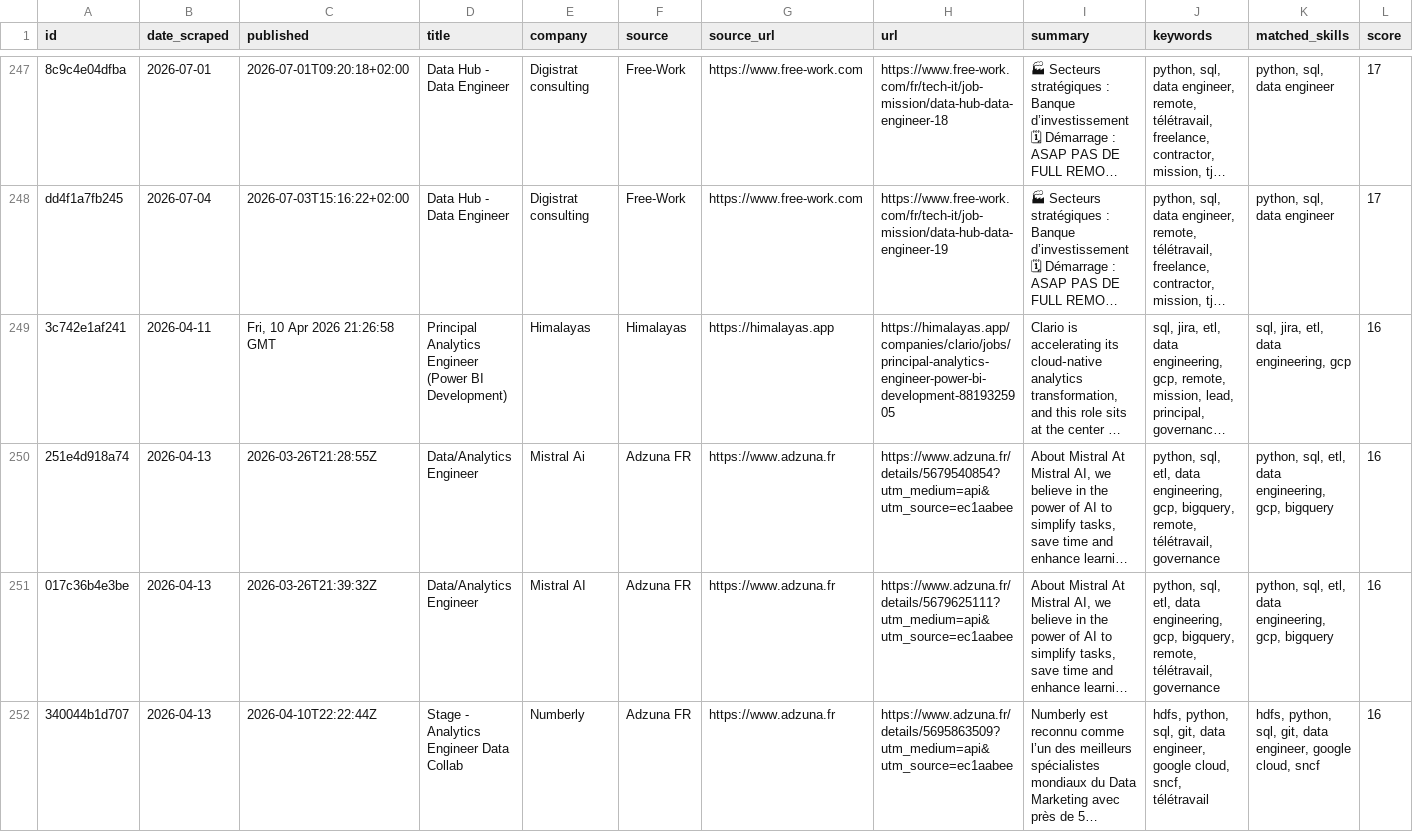
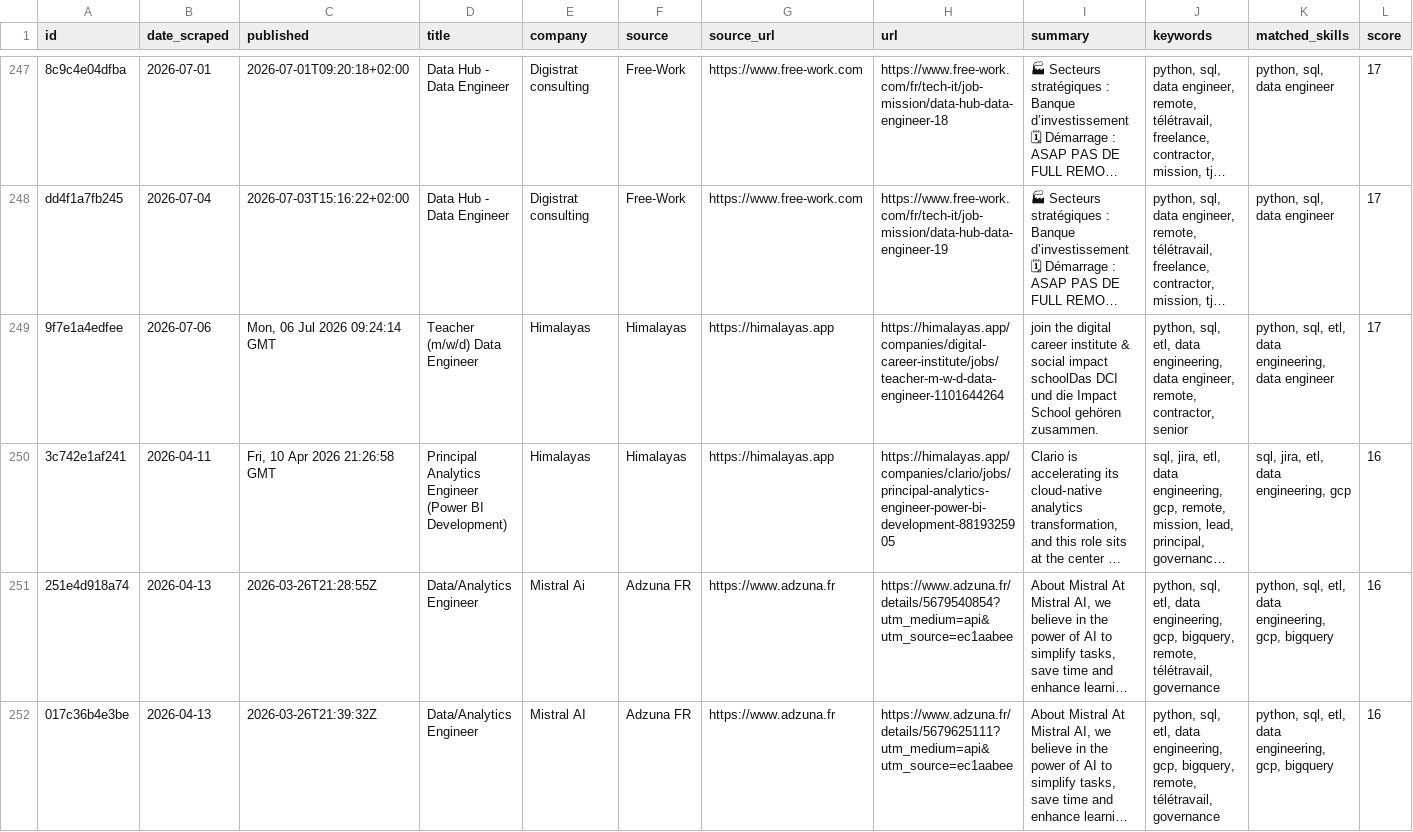
Before and after one commit to consultingmangog/freelance, a CSV file: missions.csv, drawn as a sheet; only a part is shown, gaps mark what is left out; the shorter side is filled out with more unchanged rows; long unchanged cells end in …; rows hold the shown columns only; the diff covers the shown part only; the diff names each change by its address in the sheet, - before the commit and + after, or states it on an @@ line.

```diff
--- a/missions.csv
+++ b/missions.csv
+row 249: 9f7e1a4edfee | 2026-07-06 | Mon, 06 Jul 2026 09:24:14 GMT | Teacher (m/w/d) Data Engineer | Himalayas | Himalayas | https://himalayas.app | https://himalayas.app/companies/digital-career-institute/jobs/teacher-m-w-d-data-engineer-1101644264 | join the digital career institute & social impact schoolDas DCI und die Impact School gehören zusammen. | python, sql, etl, data engineering, data engineer, remote, contractor, senior | python, sql, etl, data engineering, data engineer | 17
```
Also changed, not shown: 1 added row elsewhere in this file.
